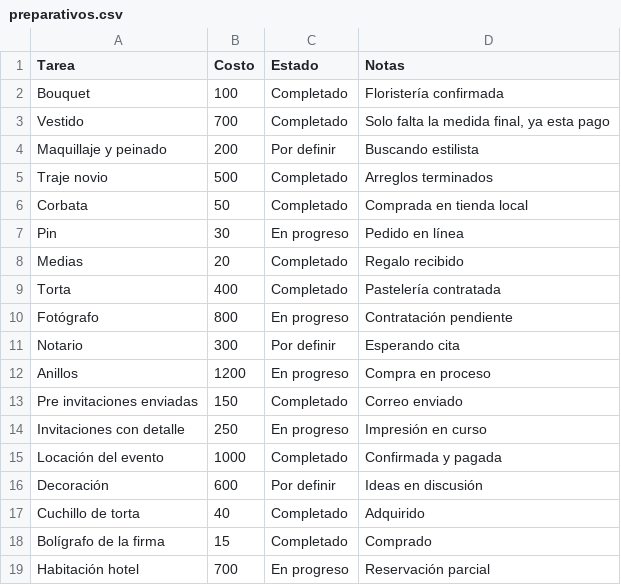
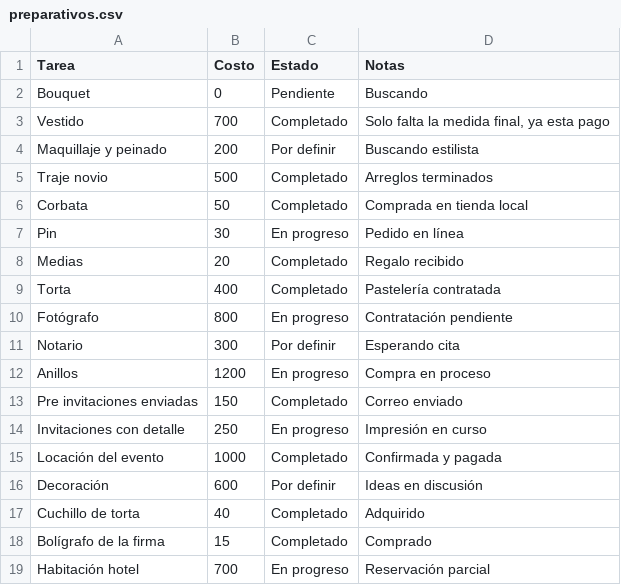
Before and after one commit to Ozzors/boda-app, a CSV file: preparativos.csv, drawn as a sheet.

Commit message:
Auto-guardado: tarea editada

```diff
--- a/preparativos.csv
+++ b/preparativos.csv
@@ -1,3 +1,3 @@
 Tarea,Costo,Estado,Notas
-Bouquet,100,Completado,Floristería confirmada
+Bouquet,0,Pendiente,Buscando
 Vestido,700,Completado,"Solo falta la medida final, ya esta pago"
```
